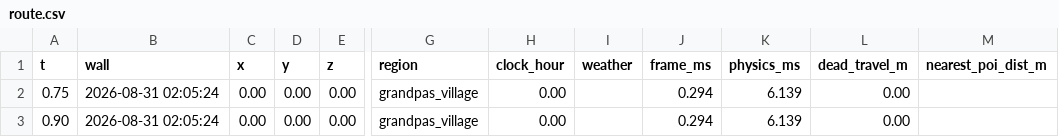
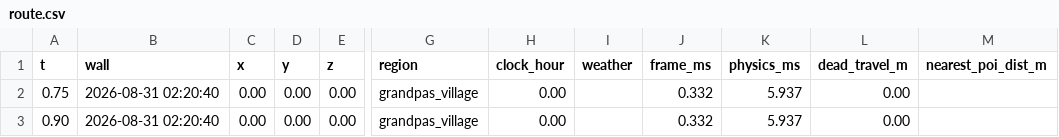
Before and after one commit to MJohnsonWellabe/Tetherbound, a CSV file: ralph/reports/gate-f-leg-s05/S05/telemetry/route.csv, drawn as a sheet; only a part is shown, gaps mark what is left out; the diff names each change by its address in the sheet, - before the commit and + after, or states it on an @@ line.

```diff
--- a/ralph/reports/gate-f-leg-s05/S05/telemetry/route.csv
+++ b/ralph/reports/gate-f-leg-s05/S05/telemetry/route.csv
-B2:B3 (wall): 2026-08-31 02:05:24
+B2:B3 (wall): 2026-08-31 02:20:40
-J2:J3 (frame_ms): 0.294
+J2:J3 (frame_ms): 0.332
-K2:K3 (physics_ms): 6.139
+K2:K3 (physics_ms): 5.937
```
Also changed, not shown: 12 other files.
